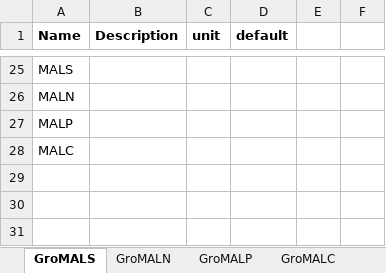
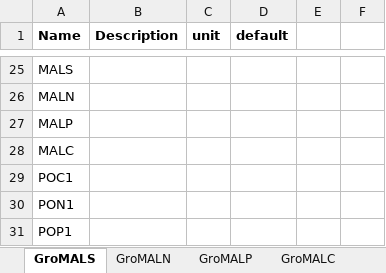
Before and after one commit to RSchueder/MALG, an Excel workbook: Architecture.xlsx, sheet GroMALS, drawn as a sheet; only a part is shown, gaps mark what is left out; values as stored, in another font and other column widths than the file's, no borders; the diff names each change by its address in the sheet, - before the commit and + after, or states it on an @@ line.

```diff
--- a/Architecture.xlsx (sheet GroMALS)
+++ b/Architecture.xlsx (sheet GroMALS)
+row 29: POC1
+row 30: PON1
+row 31: POP1
```
Also changed, not shown: charts or pictures, 4 other files.
